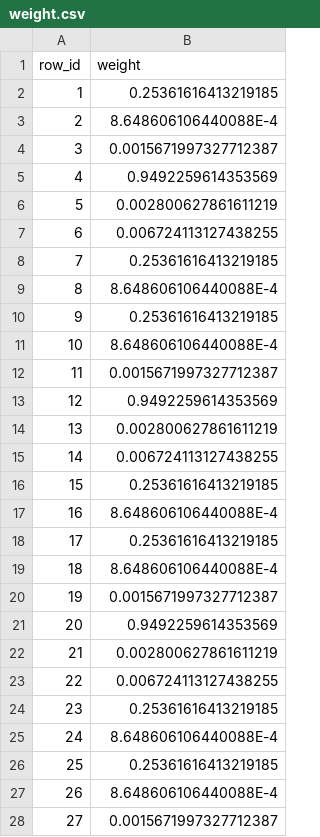
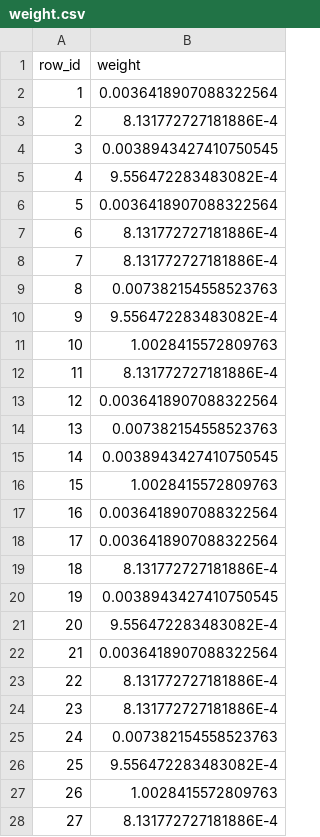
Before and after one commit to albertusk95/probabilistic-covshift, a CSV file: example/data/weight.csv, drawn as a sheet; only a part is shown; the diff covers the shown part only.

```diff
--- a/example/data/weight.csv
+++ b/example/data/weight.csv
@@ -1,28 +1,28 @@
 "row_id","weight"
-1,0.25361616413219185
-2,8.648606106440088E-4
-3,0.0015671997327712387
-4,0.9492259614353569
-5,0.002800627861611219
-6,0.006724113127438255
-7,0.25361616413219185
-8,8.648606106440088E-4
-9,0.25361616413219185
-10,8.648606106440088E-4
-11,0.0015671997327712387
-12,0.9492259614353569
-13,0.002800627861611219
-14,0.006724113127438255
-15,0.25361616413219185
-16,8.648606106440088E-4
-17,0.25361616413219185
-18,8.648606106440088E-4
-19,0.0015671997327712387
-20,0.9492259614353569
-21,0.002800627861611219
-22,0.006724113127438255
-23,0.25361616413219185
-24,8.648606106440088E-4
-25,0.25361616413219185
-26,8.648606106440088E-4
-27,0.0015671997327712387
+1,0.0036418907088322564
+2,8.131772727181886E-4
+3,0.0038943427410750545
+4,9.556472283483082E-4
+5,0.0036418907088322564
+6,8.131772727181886E-4
+7,8.131772727181886E-4
+8,0.007382154558523763
+9,9.556472283483082E-4
+10,1.0028415572809763
+11,8.131772727181886E-4
+12,0.0036418907088322564
+13,0.007382154558523763
+14,0.0038943427410750545
+15,1.0028415572809763
+16,0.0036418907088322564
+17,0.0036418907088322564
+18,8.131772727181886E-4
+19,0.0038943427410750545
+20,9.556472283483082E-4
+21,0.0036418907088322564
+22,8.131772727181886E-4
+23,8.131772727181886E-4
+24,0.007382154558523763
+25,9.556472283483082E-4
+26,1.0028415572809763
+27,8.131772727181886E-4
```
Also changed, not shown: 20 removed rows and 37 edited cells elsewhere in this file, 12 other files.
